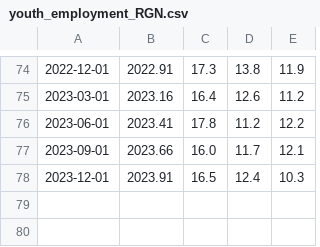
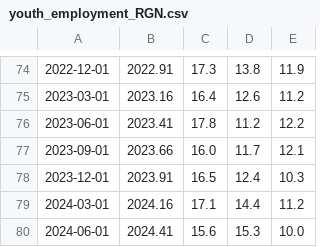
Before and after one commit to open-innovations/true-north, a CSV file: src/themes/people-skills-future/employment/_data/youth_employment_RGN.csv, drawn as a sheet; only a part is shown, gaps mark what is left out; the diff names each change by its address in the sheet, - before the commit and + after, or states it on an @@ line.

Commit message:
Update youth unemployment

```diff
--- a/src/themes/people-skills-future/employment/_data/youth_employment_RGN.csv
+++ b/src/themes/people-skills-future/employment/_data/youth_employment_RGN.csv
+row 79: 2024-03-01 | 2024.16 | 17.1 | 14.4 | 11.2
+row 80: 2024-06-01 | 2024.41 | 15.6 | 15.3 | 10.0
```
Also changed, not shown: 1 other file.
